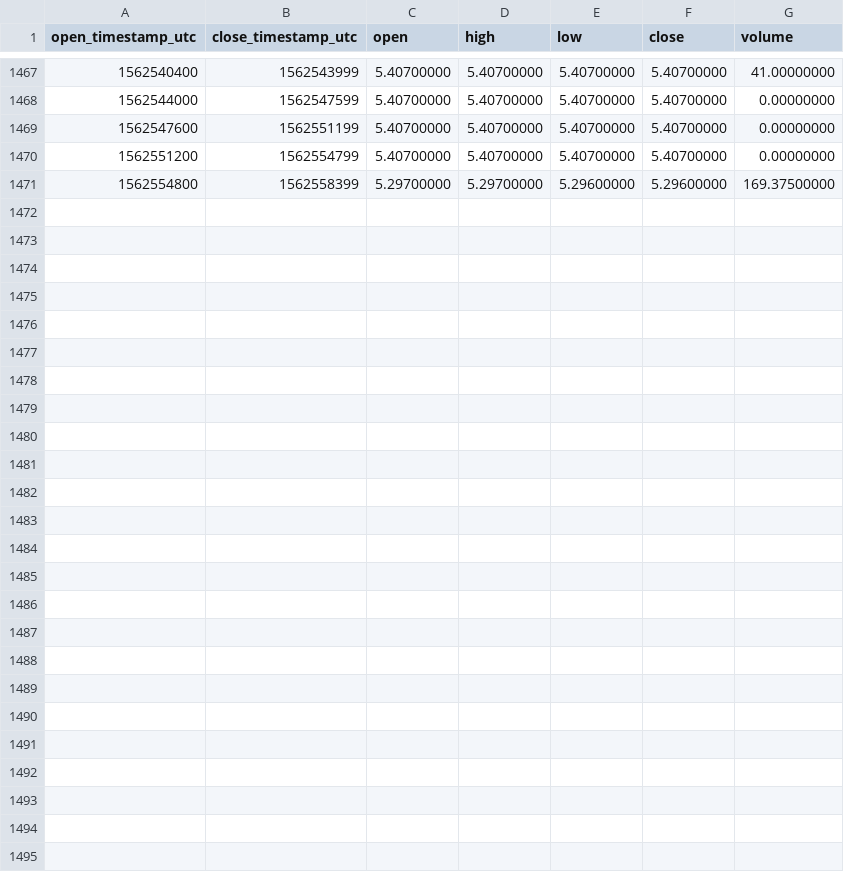
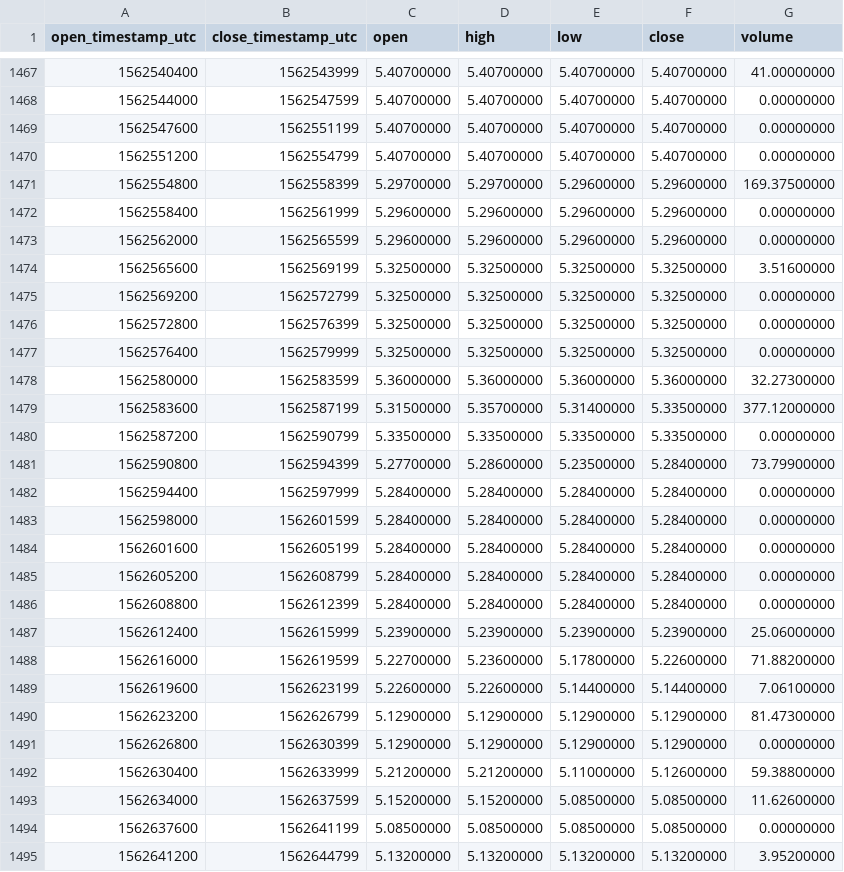
Before and after one commit to cryptobigbro/binance-ATOMPAX, a CSV file: binance-ATOMPAX-1h.csv, drawn as a sheet; only a part is shown, gaps mark what is left out.

Commit message:
Update OHLCV data.

```diff
--- a/binance-ATOMPAX-1h.csv
+++ b/binance-ATOMPAX-1h.csv
@@ -1471 +1471,25 @@ open_timestamp_utc,close_timestamp_utc,open,high,low,close,volume
 1562554800,1562558399,5.29700000,5.29700000,5.29600000,5.29600000,169.37500000
+1562558400,1562561999,5.29600000,5.29600000,5.29600000,5.29600000,0.00000000
+1562562000,1562565599,5.29600000,5.29600000,5.29600000,5.29600000,0.00000000
+1562565600,1562569199,5.32500000,5.32500000,5.32500000,5.32500000,3.51600000
+1562569200,1562572799,5.32500000,5.32500000,5.32500000,5.32500000,0.00000000
+1562572800,1562576399,5.32500000,5.32500000,5.32500000,5.32500000,0.00000000
+1562576400,1562579999,5.32500000,5.32500000,5.32500000,5.32500000,0.00000000
+1562580000,1562583599,5.36000000,5.36000000,5.36000000,5.36000000,32.27300000
+1562583600,1562587199,5.31500000,5.35700000,5.31400000,5.33500000,377.12000000
+1562587200,1562590799,5.33500000,5.33500000,5.33500000,5.33500000,0.00000000
+1562590800,1562594399,5.27700000,5.28600000,5.23500000,5.28400000,73.79900000
+1562594400,1562597999,5.28400000,5.28400000,5.28400000,5.28400000,0.00000000
+1562598000,1562601599,5.28400000,5.28400000,5.28400000,5.28400000,0.00000000
+1562601600,1562605199,5.28400000,5.28400000,5.28400000,5.28400000,0.00000000
+1562605200,1562608799,5.28400000,5.28400000,5.28400000,5.28400000,0.00000000
+1562608800,1562612399,5.28400000,5.28400000,5.28400000,5.28400000,0.00000000
+1562612400,1562615999,5.23900000,5.23900000,5.23900000,5.23900000,25.06000000
+1562616000,1562619599,5.22700000,5.23600000,5.17800000,5.22600000,71.88200000
+1562619600,1562623199,5.22600000,5.22600000,5.14400000,5.14400000,7.06100000
+1562623200,1562626799,5.12900000,5.12900000,5.12900000,5.12900000,81.47300000
+1562626800,1562630399,5.12900000,5.12900000,5.12900000,5.12900000,0.00000000
+1562630400,1562633999,5.21200000,5.21200000,5.11000000,5.12600000,59.38800000
+1562634000,1562637599,5.15200000,5.15200000,5.08500000,5.08500000,11.62600000
+1562637600,1562641199,5.08500000,5.08500000,5.08500000,5.08500000,0.00000000
+1562641200,1562644799,5.13200000,5.13200000,5.13200000,5.13200000,3.95200000
```
Also changed, not shown: binance-ATOMPAX-1d.csv.
